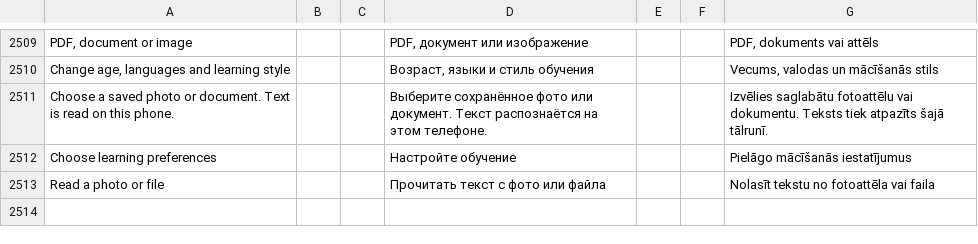
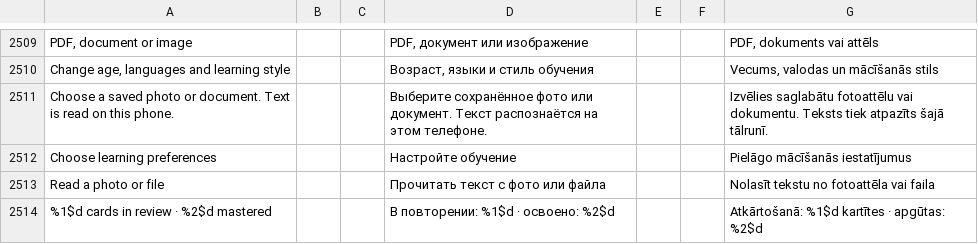
Before and after one commit to slafftrosheen/Halo, a TSV file: app/src/main/localization/ui.tsv, drawn as a sheet; only a part is shown, gaps mark what is left out.

Commit message:
HALO-DEVKIT-159: redesign Study practice cards with review-safe Keep/Discard and localized progress

```diff
--- a/app/src/main/localization/ui.tsv
+++ b/app/src/main/localization/ui.tsv
@@ -2513 +2513,2 @@ Choose learning preferences|||Настройте обучение|||Pielāgo mā
 Read a photo or file|||Прочитать текст с фото или файла|||Nolasīt tekstu no fotoattēla vai faila
+%1$d cards in review · %2$d mastered|||В повторении: %1$d · освоено: %2$d|||Atkārtošanā: %1$d kartītes · apgūtas: %2$d
```
Also changed, not shown: 5 other files.
